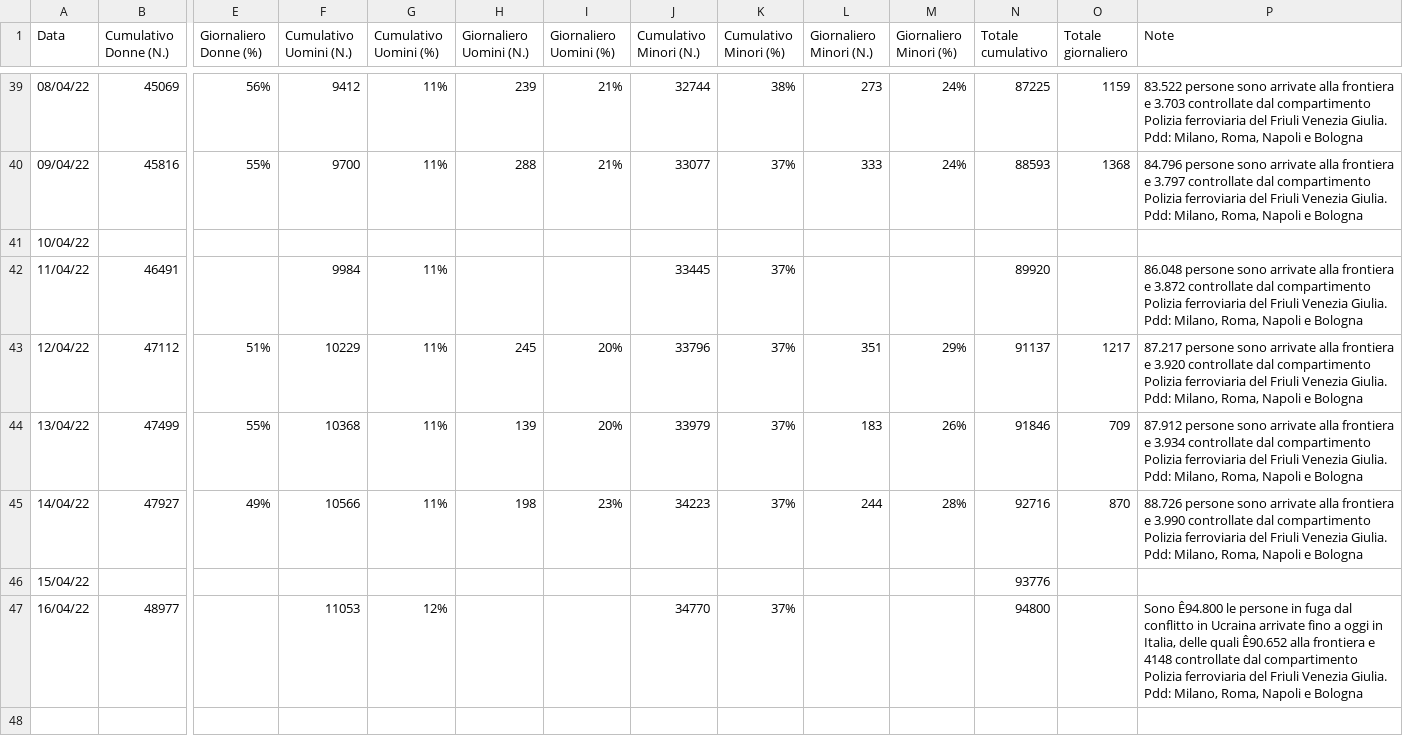
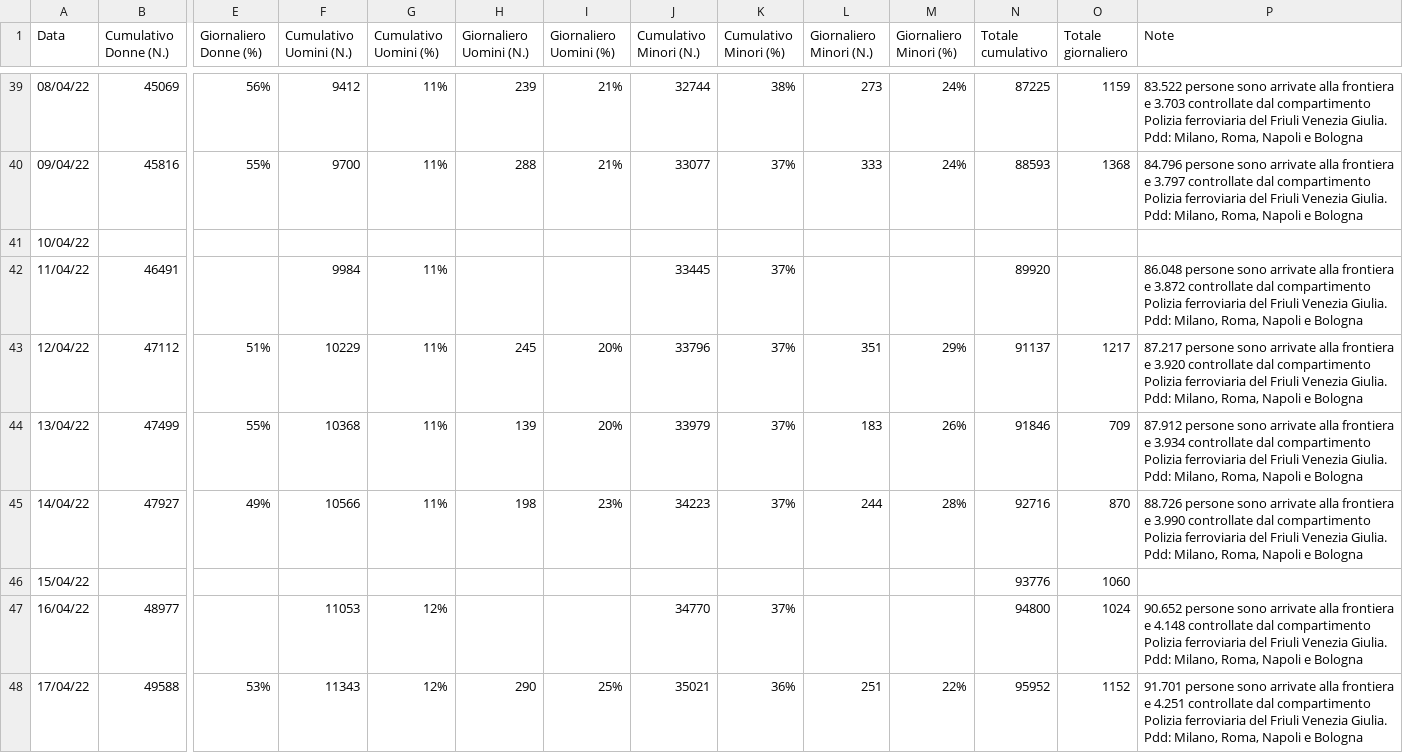
Before and after one commit to fbranda/Ukraine-and-Russia-Conflict, a CSV file: Refugees fleeing Ukraine/Italy/Italy - by date.csv, drawn as a sheet; only a part is shown, gaps mark what is left out; rows hold the shown columns only; the diff names each change by its address in the sheet, - before the commit and + after, or states it on an @@ line.

```diff
--- a/Refugees fleeing Ukraine/Italy/Italy - by date.csv
+++ b/Refugees fleeing Ukraine/Italy/Italy - by date.csv
-O46 (Totale giornaliero): (empty)
+O46 (Totale giornaliero): 1060
-O47 (Totale giornaliero): (empty)
+O47 (Totale giornaliero): 1024
-P47 (Note): Sono Ê94.800 le persone in fuga dal conflitto in Ucraina arrivate fino a oggi in Italia, delle quali Ê90.652 alla frontiera e 4148 controllate dal…
+P47 (Note): 90.652 persone sono arrivate alla frontiera e 4.148 controllate dal…
+row 48: 17/04/22 | 49588 | 53% | 11343 | 12% | 290 | 25% | 35021 | 36% | 251 | 22% | 95952 | 1152 | 91.701 persone sono arrivate alla frontiera e 4.251 controllate dal compartimento Polizia ferroviaria del Friuli Venezia Giulia. Pdd: Milano, Roma, Napoli e Bologna
```
Also changed, not shown: Refugees fleeing Ukraine/By country.csv, Refugees fleeing Ukraine/By date (Cumulative).csv, 5 other files.
